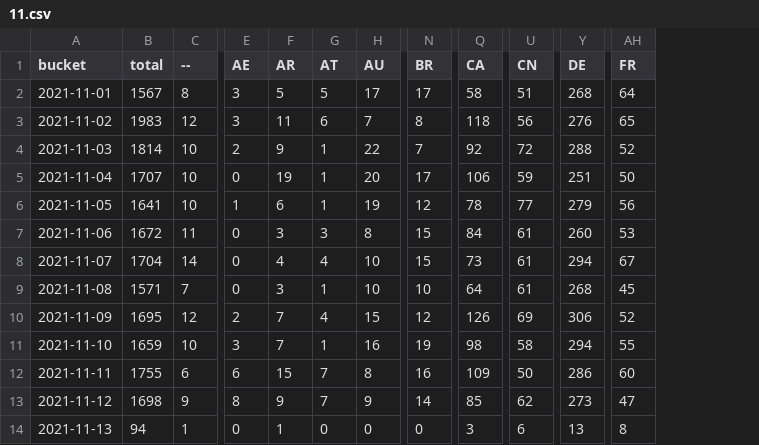
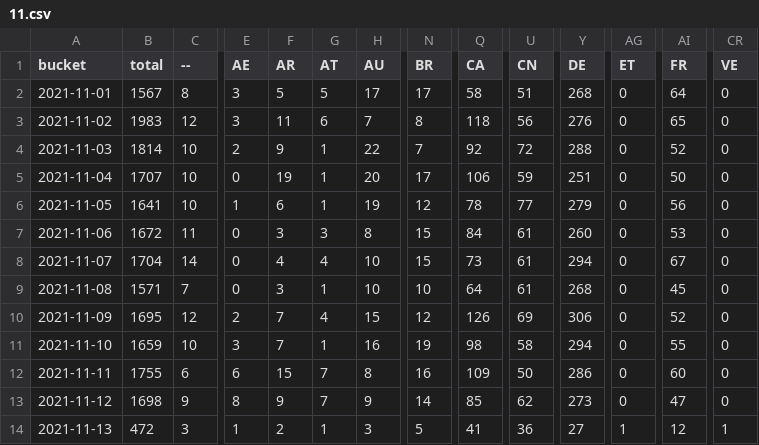
Before and after one commit to dtinth/jamulus-usage-stats, a CSV file: daily/2021/11.csv, drawn as a sheet; only a part is shown, gaps mark what is left out; addresses are those after the commit; the diff covers the shown part only; the diff names each change by its address in the sheet, - before the commit and + after, or states it on an @@ line.

```diff
--- a/daily/2021/11.csv
+++ b/daily/2021/11.csv
+column AG (ET), rows 2-14: 0 | 0 | 0 | 0 | 0 | 0 | 0 | 0 | 0 | 0 | 0 | 0 | 1
+column CR (VE), rows 2-14: 0 | 0 | 0 | 0 | 0 | 0 | 0 | 0 | 0 | 0 | 0 | 0 | 1
-B14 (total): 94
+B14 (total): 472
-C14 (--): 1
+C14 (--): 3
-E14 (AE): 0
+E14 (AE): 1
-F14 (AR): 1
+F14 (AR): 2
-G14 (AT): 0
+G14 (AT): 1
-H14 (AU): 0
+H14 (AU): 3
-N14 (BR): 0
+N14 (BR): 5
-Q14 (CA): 3
+Q14 (CA): 41
-U14 (CN): 6
+U14 (CN): 36
-Y14 (DE): 13
+Y14 (DE): 27
-AI14 (FR): 8
+AI14 (FR): 12
```
Also changed, not shown: 23 edited cells elsewhere in this file, hourly/2021/11-07.csv.
